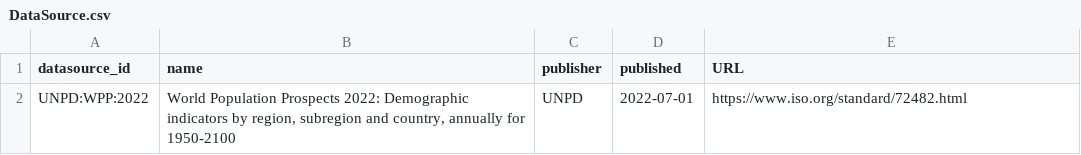
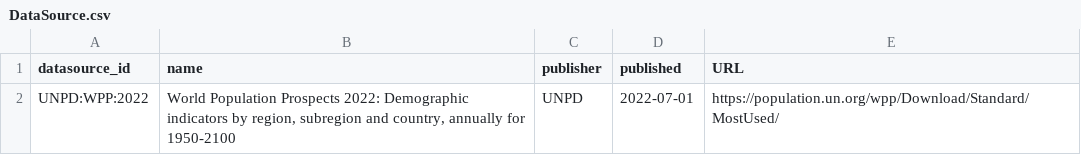
Before and after one commit to Open-Earth-Foundation/OpenClimate-harmonize, a CSV file: World Population Prospects 2022/DataSource.csv, drawn as a sheet.

Commit message:
fix(population): URL for world population
Signed-off-by: Evan Prodromou <evan@openearth.org>

```diff
--- a/World Population Prospects 2022/DataSource.csv
+++ b/World Population Prospects 2022/DataSource.csv
@@ -1,2 +1,2 @@
 datasource_id,name,publisher,published,URL
-UNPD:WPP:2022,"World Population Prospects 2022: Demographic indicators by region, subregion and country, annually for 1950-2100",UNPD,2022-07-01,https://www.iso.org/standard/72482.html
+UNPD:WPP:2022,"World Population Prospects 2022: Demographic indicators by region, subregion and country, annually for 1950-2100",UNPD,2022-07-01,https://population.un.org/wpp/Download/Standard/MostUsed/
```
Also changed, not shown: 1 other file.
